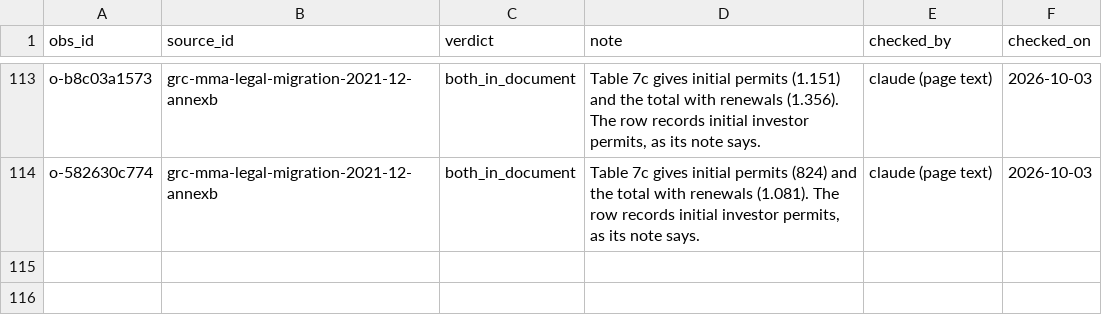
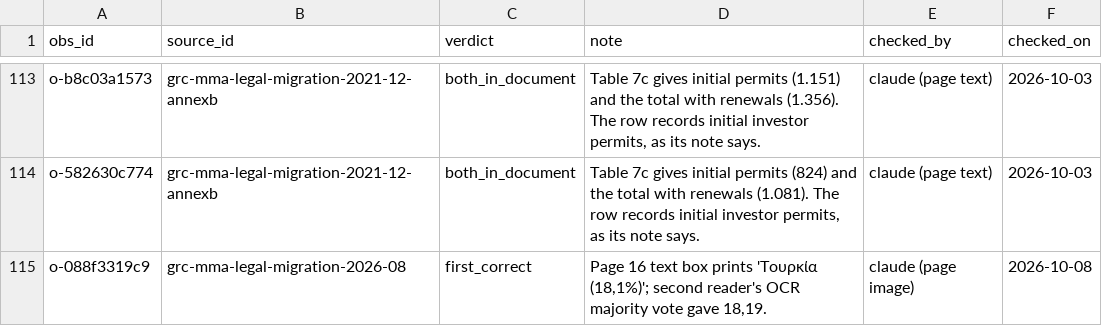
Before and after one commit to oscarleoo/data, a CSV file: topics/cbi/data/second_read_resolutions.csv, drawn as a sheet; only a part is shown, gaps mark what is left out; the diff names each change by its address in the sheet, - before the commit and + after, or states it on an @@ line.

```diff
--- a/topics/cbi/data/second_read_resolutions.csv
+++ b/topics/cbi/data/second_read_resolutions.csv
+row 115: o-088f3319c9 | grc-mma-legal-migration-2026-08 | first_correct | Page 16 text box prints 'Τουρκία (18,1%)'; second reader's OCR majority vote gave 18,19. | claude (page image) | 2026-10-08
```
Also changed, not shown: topics/cbi/data/indicators.csv, topics/cbi/reports/discrepancies.csv, 8 other files.
